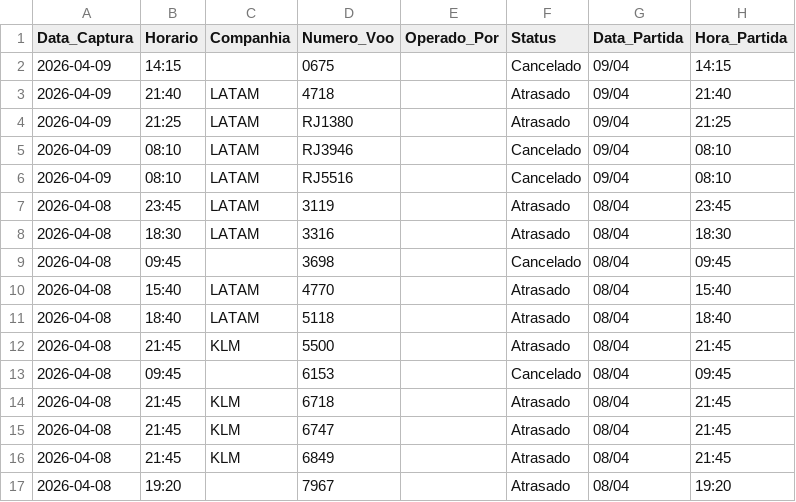
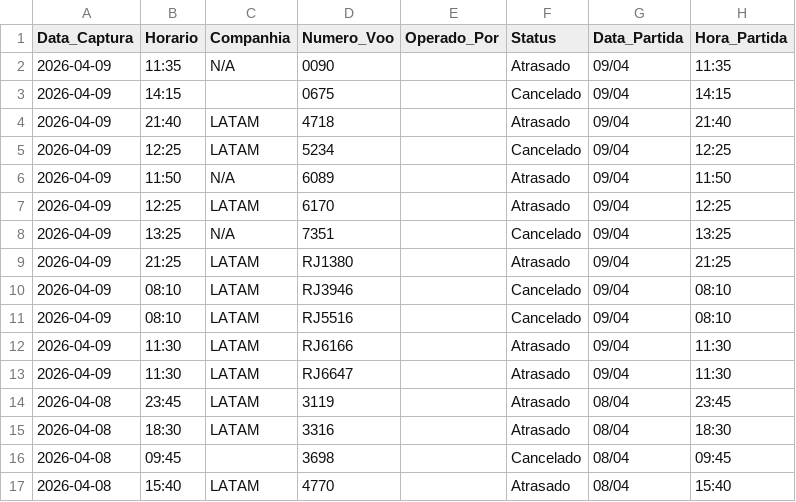
Before and after one commit to jonechelon/gru-flight-reliability-monitor, a CSV file: voos_atrasados_gru.csv, drawn as a sheet; only a part is shown; the shorter side is filled out with more unchanged rows; the diff names each change by its address in the sheet, - before the commit and + after, or states it on an @@ line.

Commit message:
report: update operational metrics [skip ci]

```diff
--- a/voos_atrasados_gru.csv
+++ b/voos_atrasados_gru.csv
+row 2: 2026-04-09 | 11:35 | N/A | 0090 |  | Atrasado | 09/04 | 11:35
+row 5: 2026-04-09 | 12:25 | LATAM | 5234 |  | Cancelado | 09/04 | 12:25
+row 6: 2026-04-09 | 11:50 | N/A | 6089 |  | Atrasado | 09/04 | 11:50
+row 7: 2026-04-09 | 12:25 | LATAM | 6170 |  | Atrasado | 09/04 | 12:25
+row 8: 2026-04-09 | 13:25 | N/A | 7351 |  | Cancelado | 09/04 | 13:25
+row 12: 2026-04-09 | 11:30 | LATAM | RJ6166 |  | Atrasado | 09/04 | 11:30
+row 13: 2026-04-09 | 11:30 | LATAM | RJ6647 |  | Atrasado | 09/04 | 11:30
```
